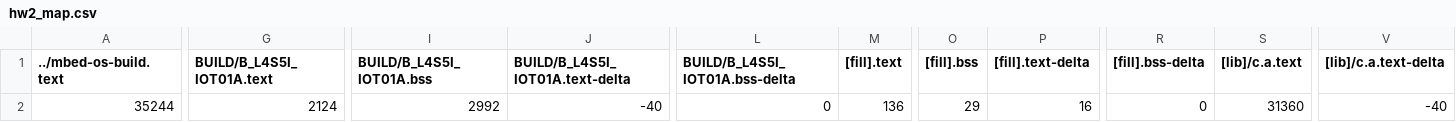
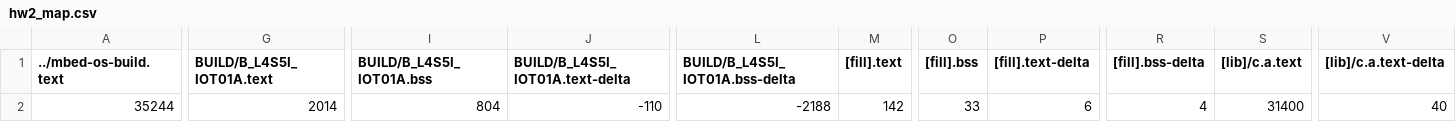
Before and after one commit to ken01235/hw2, a CSV file: BUILD/B_L4S5I_IOT01A/GCC_ARM/hw2_map.csv, drawn as a sheet; only a part is shown, gaps mark what is left out; the diff covers the shown part only; the diff names each change by its address in the sheet, - before the commit and + after, or states it on an @@ line.

Commit message:
modified:   BUILD/B_L4S5I_IOT01A/GCC_ARM/.profile-ld 	modified:   BUILD/B_L4S5I_IOT01A/GCC_ARM/hw2.bin 	modified:   BUILD/B_L4S5I_IOT01A/GCC_ARM/hw2.elf 	modified:   BUILD/B_L4S5I_IOT01A/GCC_ARM/hw2.map 	modified:   BUILD/B_L4S5I_IOT01A/GCC_ARM/hw2.map.old 	modified:   BUILD/B_L4S5I_IOT01A/GCC_ARM/hw2_map.csv 	modified:   BUILD/B_L4S5I_IOT01A/GCC_ARM/hw2_map.html 	modified:   BUILD/B_L4S5I_IOT01A/GCC_ARM/hw2_map.json 	modified:   BUILD/B_L4S5I_IOT01A/GCC_ARM/main.o 	modified:   FFT.py 	modified:   main.cpp

```diff
--- a/BUILD/B_L4S5I_IOT01A/GCC_ARM/hw2_map.csv
+++ b/BUILD/B_L4S5I_IOT01A/GCC_ARM/hw2_map.csv
-G2 (BUILD/B_L4S5I_IOT01A.text): 2124
+G2 (BUILD/B_L4S5I_IOT01A.text): 2014
-I2 (BUILD/B_L4S5I_IOT01A.bss): 2992
+I2 (BUILD/B_L4S5I_IOT01A.bss): 804
-J2 (BUILD/B_L4S5I_IOT01A.text-delta): -40
+J2 (BUILD/B_L4S5I_IOT01A.text-delta): -110
-L2 (BUILD/B_L4S5I_IOT01A.bss-delta): 0
+L2 (BUILD/B_L4S5I_IOT01A.bss-delta): -2188
-M2 ([fill].text): 136
+M2 ([fill].text): 142
-O2 ([fill].bss): 29
+O2 ([fill].bss): 33
-P2 ([fill].text-delta): 16
+P2 ([fill].text-delta): 6
-R2 ([fill].bss-delta): 0
+R2 ([fill].bss-delta): 4
-S2 ([lib]/c.a.text): 31360
+S2 ([lib]/c.a.text): 31400
-V2 ([lib]/c.a.text-delta): -40
+V2 ([lib]/c.a.text-delta): 40
```
Also changed, not shown: 2 edited cells elsewhere in this file, 10 other files.
